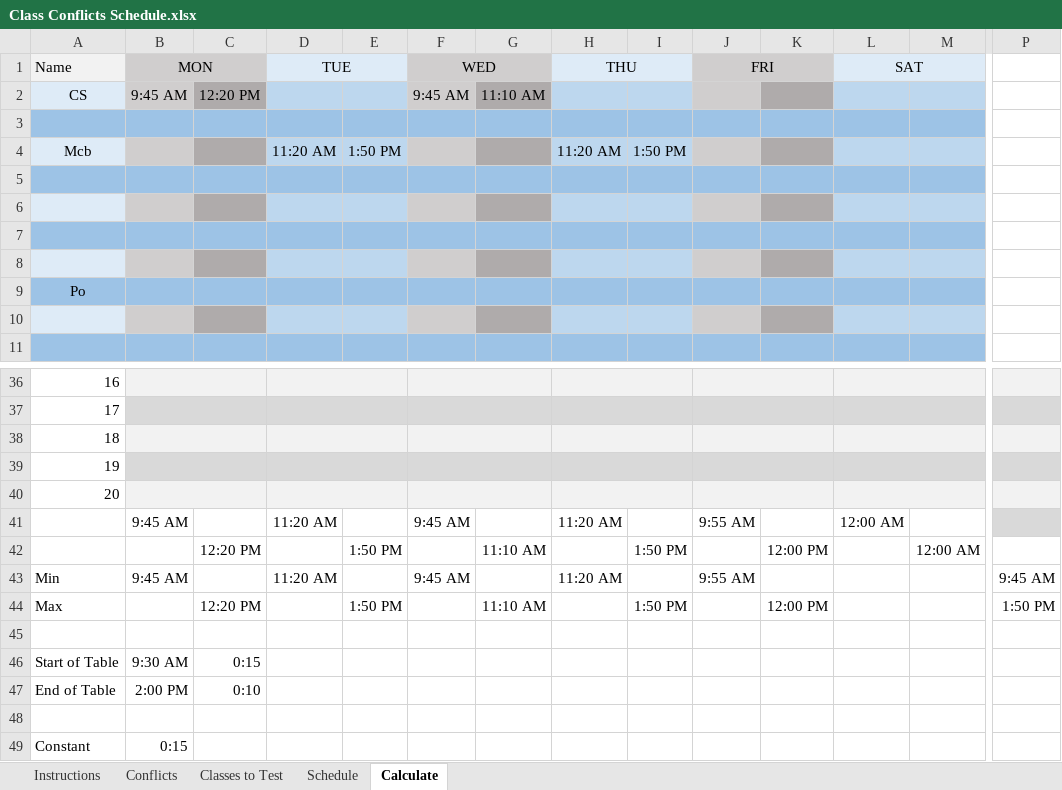
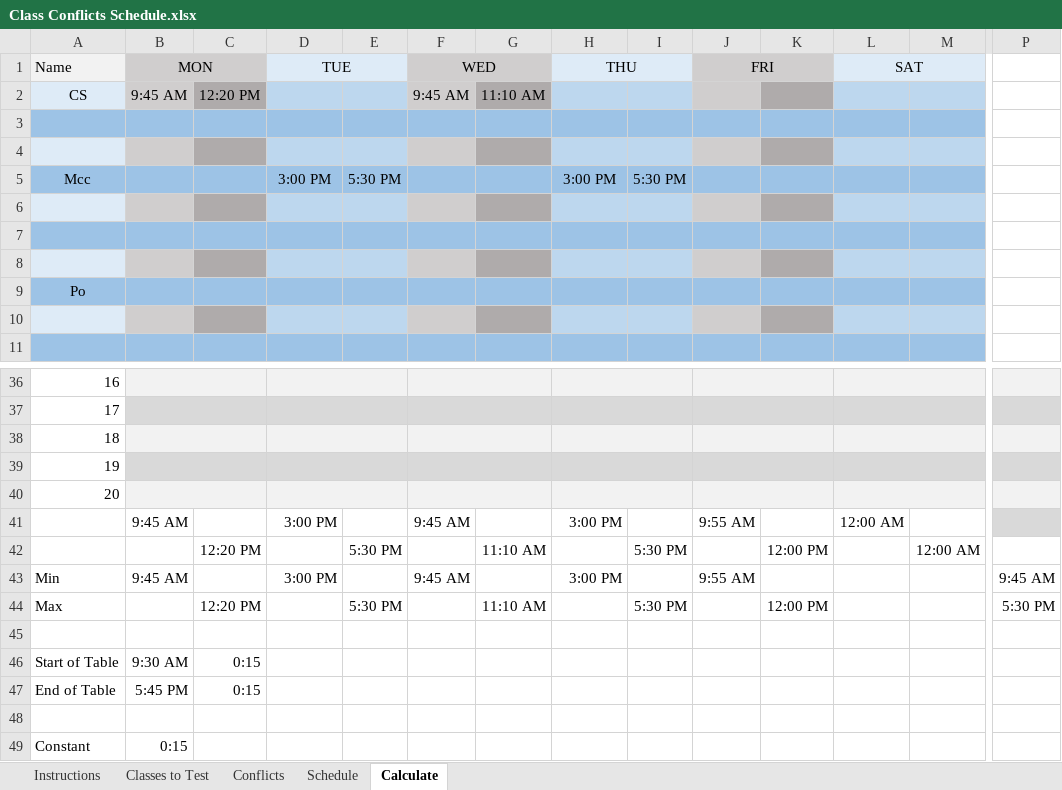
Before and after one commit to sa5mmm/ClassScheduleConflicts, an Excel workbook: Class Conflicts Schedule.xlsx, sheet Calculate, drawn as a sheet; only a part is shown, gaps mark what is left out; values as stored, in another font and other column widths than the file's, no borders; removed rows and columns are numbered as before the commit, all else as after; rows hold the shown columns only; the diff covers the shown part only; the diff names each change by its address in the sheet, - before the commit and + after, or states it on an @@ line.

```diff
--- a/Class Conflicts Schedule.xlsx (sheet Calculate)
+++ b/Class Conflicts Schedule.xlsx (sheet Calculate)
@@ sheet tab order changed: Instructions | Classes to Test | Conflicts | Schedule | Calculate @@
-row 4: Mcb |  |  | 11:20 AM | 1:50 PM |  |  | 11:20 AM | 1:50 PM
-A4 fill: #9DC3E6
+A4 fill: #DEEBF7
-B4 fill: #9DC3E6
+B4 fill: #D0CECE
-C4 fill: #9DC3E6
+C4 fill: #AFABAB
-D4:E4 fill: #9DC3E6
+D4:E4 fill: #BDD7EE
-F4 fill: #9DC3E6
+F4 fill: #D0CECE
-G4 fill: #9DC3E6
+G4 fill: #AFABAB
-H4:I4 fill: #9DC3E6
+H4:I4 fill: #BDD7EE
-J4 fill: #9DC3E6
+J4 fill: #D0CECE
-K4 fill: #9DC3E6
+K4 fill: #AFABAB
-L4:M4 fill: #9DC3E6
+L4:M4 fill: #BDD7EE
+row 5: Mcc |  |  | 3:00 PM | 5:30 PM |  |  | 3:00 PM | 5:30 PM
-D41 (TUE): 11:20 AM
+D41 (TUE): 3:00 PM
-H41 (THU): 11:20 AM
+H41 (THU): 3:00 PM
-E42: 1:50 PM
+E42: 5:30 PM
-I42: 1:50 PM
+I42: 5:30 PM
-D43 (TUE): 11:20 AM
+D43 (TUE): 3:00 PM
-H43 (THU): 11:20 AM
+H43 (THU): 3:00 PM
-E44: 1:50 PM
+E44: 5:30 PM
-I44: 1:50 PM
+I44: 5:30 PM
-P44: 1:50 PM
+P44: 5:30 PM
-B47 (MON): 2:00 PM
+B47 (MON): 5:45 PM
-C47: 0:10
+C47: 0:15
```
Also changed, not shown: cell formats elsewhere in this sheet, sheet Schedule, sheet Classes to Test, sheet Instructions, formulas that keep their value.
